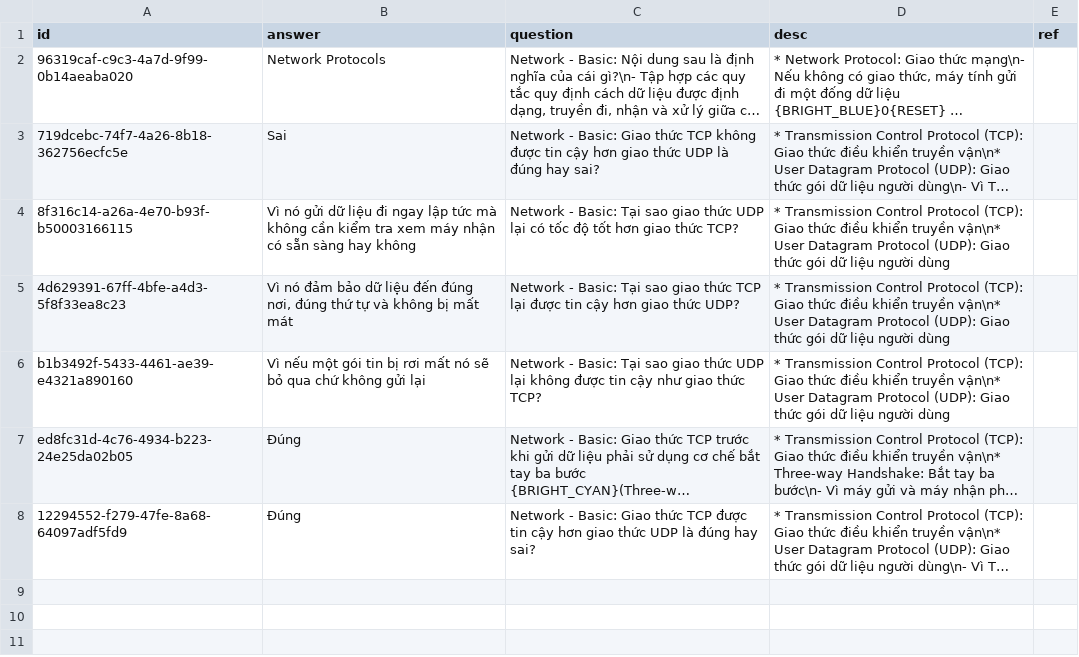
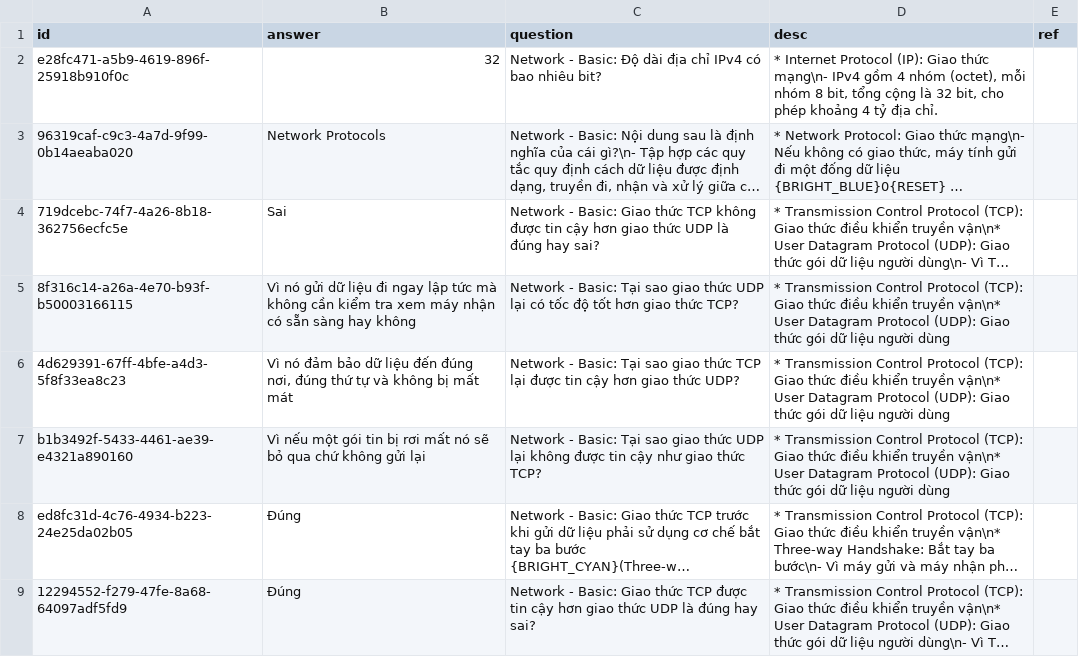
Before and after one commit to a7612/flashcard-resN, a CSV file: questions/vi.knowledge.network - basic.csv, drawn as a sheet; long unchanged cells end in …; the diff names each change by its address in the sheet, - before the commit and + after, or states it on an @@ line.

```diff
--- a/questions/vi.knowledge.network - basic.csv
+++ b/questions/vi.knowledge.network - basic.csv
+row 2: e28fc471-a5b9-4619-896f-25918b910f0c | 32 | Network - Basic: Độ dài địa chỉ IPv4 có bao nhiêu bit? | * Internet Protocol (IP): Giao thức mạng\n- IPv4 gồm 4 nhóm (octet), mỗi nhóm 8 bit, tổng cộng là 32 bit, cho phép khoảng 4 tỷ địa chỉ.
```
Also changed, not shown: questions/vi.knowledge.network - osi and tcpip.csv, questions/vi.knowledge.network - port.csv, 2 other files.
